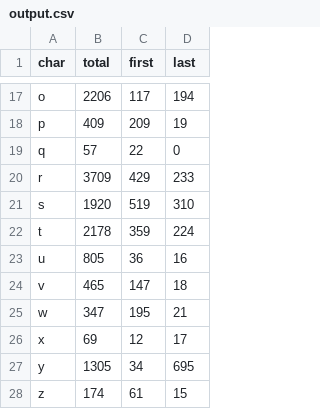
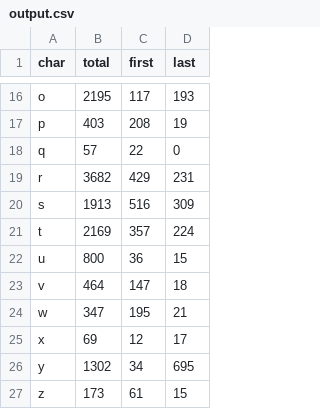
Before and after one commit to LeoVen/Code, a CSV file: projects/Rust/words/output.csv, drawn as a sheet; only a part is shown, gaps mark what is left out; addresses are those after the commit; the diff covers the shown part only; the diff names each change by its address in the sheet, - before the commit and + after, or states it on an @@ line.

```diff
--- a/projects/Rust/words/output.csv
+++ b/projects/Rust/words/output.csv
-B16 (total): 2206
+B16 (total): 2195
-D16 (last): 194
+D16 (last): 193
-B17 (total): 409
+B17 (total): 403
-C17 (first): 209
+C17 (first): 208
-B19 (total): 3709
+B19 (total): 3682
-D19 (last): 233
+D19 (last): 231
-B20 (total): 1920
+B20 (total): 1913
-C20 (first): 519
+C20 (first): 516
-D20 (last): 310
+D20 (last): 309
-B21 (total): 2178
+B21 (total): 2169
-C21 (first): 359
+C21 (first): 357
-B22 (total): 805
+B22 (total): 800
-D22 (last): 16
+D22 (last): 15
-B23 (total): 465
+B23 (total): 464
-B26 (total): 1305
+B26 (total): 1302
-B27 (total): 174
+B27 (total): 173
```
Also changed, not shown: 1 removed row and 31 edited cells elsewhere in this file, 5 other files.
